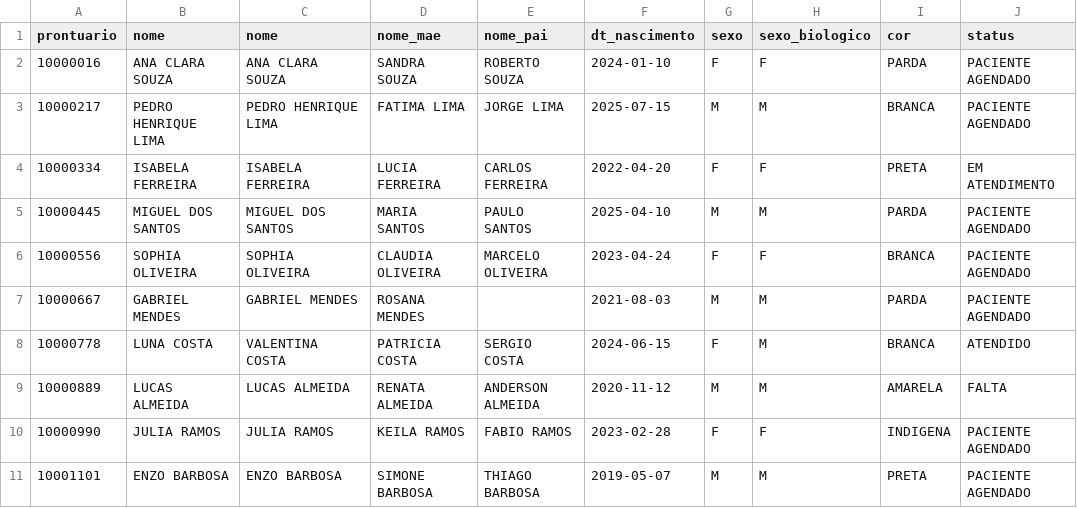
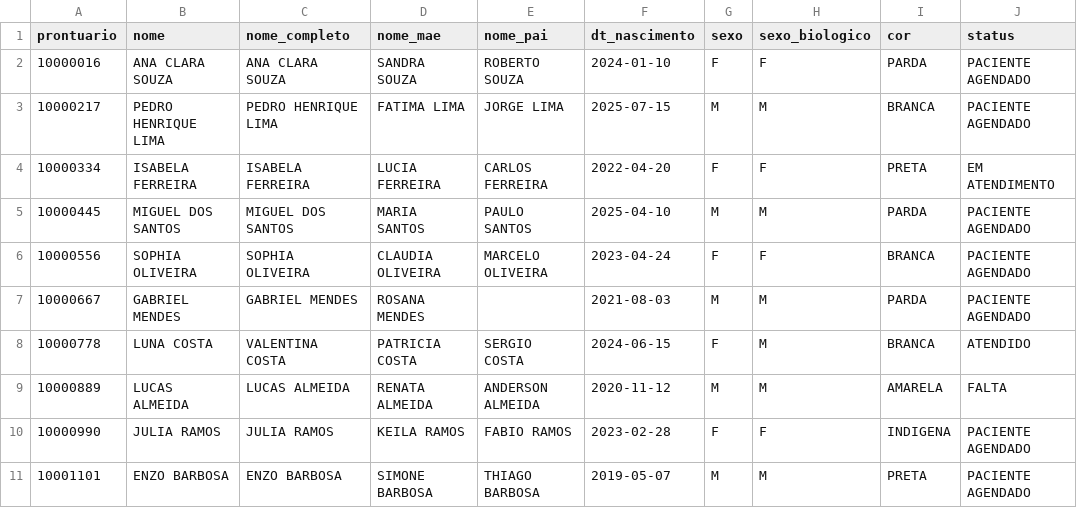
Before and after one commit to Vituriano/atendimentos, a CSV file: data/pacientes.csv, drawn as a sheet; only a part is shown; the diff names each change by its address in the sheet, - before the commit and + after, or states it on an @@ line.

Commit message:
fix: rename duplicate CSV 'nome' header to 'nome_completo'
Duplicate column name caused csv.DictReader to silently overwrite the
display name with the birth name. Patient 10000778 (social name LUNA
COSTA) was being returned as VALENTINA COSTA on every CSV read.

```diff
--- a/data/pacientes.csv
+++ b/data/pacientes.csv
-C1: nome
+C1: nome_completo
```
